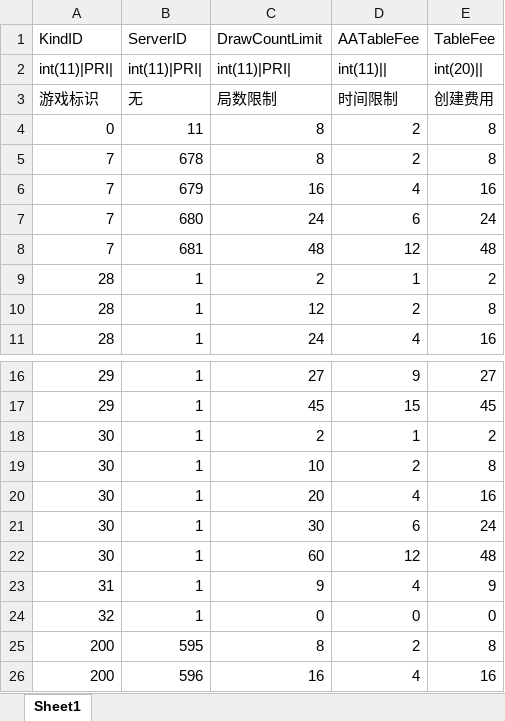
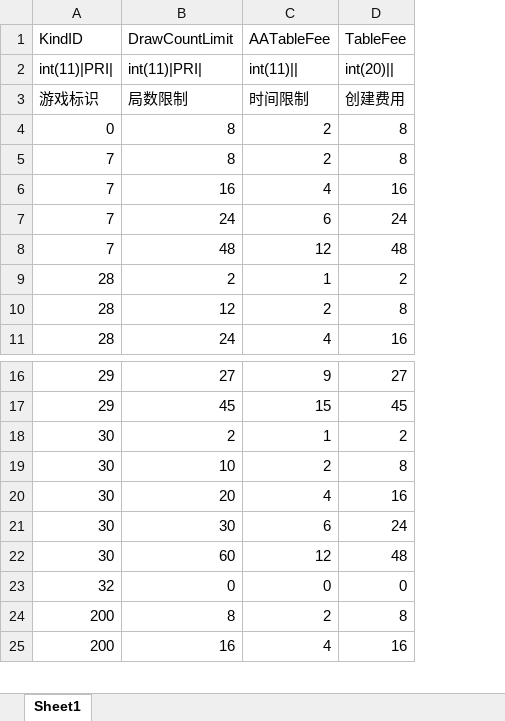
Before and after one commit to orz54748674/excel2mysql, an Excel workbook: excel2mysql/excels/personal_table_fee.xlsx, sheet Sheet1, drawn as a sheet; only a part is shown, gaps mark what is left out; values as stored, in another font and other column widths than the file's, no borders; the diff names each change by its address in the sheet, - before the commit and + after, or states it on an @@ line.

```diff
--- a/excel2mysql/excels/personal_table_fee.xlsx (sheet Sheet1)
+++ b/excel2mysql/excels/personal_table_fee.xlsx (sheet Sheet1)
-column B (ServerID), rows 2-11: int(11)|PRI| | 无 | 11 | 678 | 679 | 680 | 681 | 1 | 1 | 1; rows 16-22: all 1; rows 24-26: 1 | 595 | 596
-row 23: 31 | 1 | 9 | 4 | 9
```
Also changed, not shown: excel2mysql/excels/comp_event_config.xlsx, excel2mysql/excels/comp_game_option.xlsx, 29 other files.
